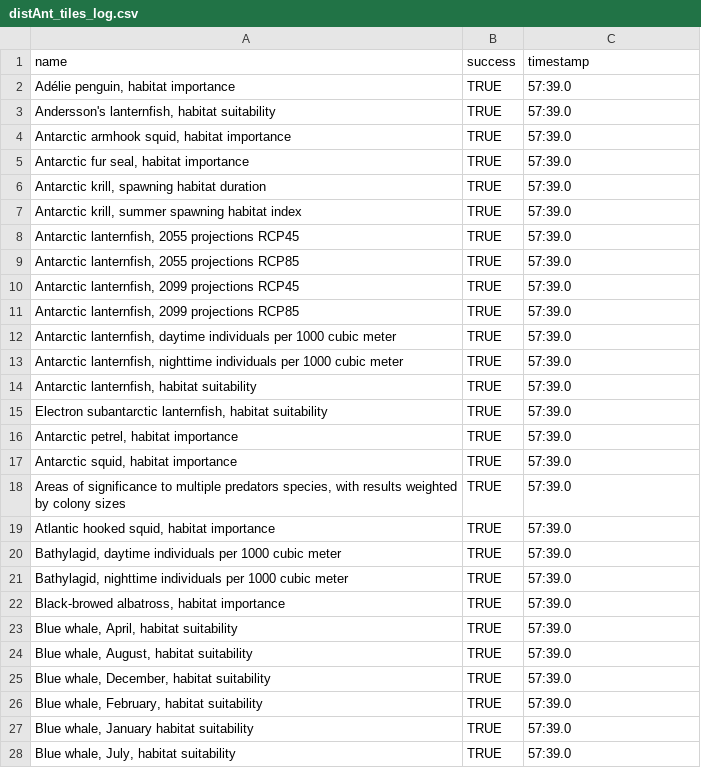
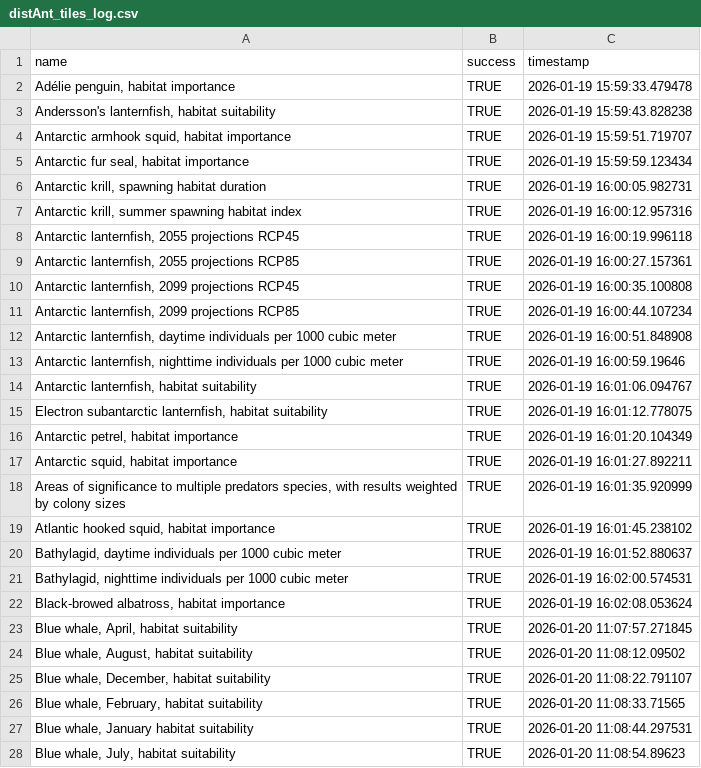
Before and after one commit to eleanorecc/antarctica-shinyapp, a CSV file: www/distAnt_tiles_log.csv, drawn as a sheet; only a part is shown; the diff covers the shown part only.

Commit message:
Update distAnt tile generation to crop using same polygon extent as Copernicus data extraction

```diff
--- a/www/distAnt_tiles_log.csv
+++ b/www/distAnt_tiles_log.csv
@@ -2,27 +2,27 @@ name,success,timestamp
-"Adélie penguin, habitat importance",TRUE,57:39.0
-"Andersson's lanternfish, habitat suitability",TRUE,57:39.0
-"Antarctic armhook squid, habitat importance",TRUE,57:39.0
-"Antarctic fur seal, habitat importance",TRUE,57:39.0
-"Antarctic krill, spawning habitat duration",TRUE,57:39.0
-"Antarctic krill, summer spawning habitat index",TRUE,57:39.0
-"Antarctic lanternfish, 2055 projections RCP45",TRUE,57:39.0
-"Antarctic lanternfish, 2055 projections RCP85",TRUE,57:39.0
-"Antarctic lanternfish, 2099 projections RCP45",TRUE,57:39.0
-"Antarctic lanternfish, 2099 projections RCP85",TRUE,57:39.0
-"Antarctic lanternfish, daytime individuals per 1000 cubic meter",TRUE,57:39.0
-"Antarctic lanternfish, nighttime individuals per 1000 cubic meter",TRUE,57:39.0
-"Antarctic lanternfish, habitat suitability",TRUE,57:39.0
-"Electron subantarctic lanternfish, habitat suitability",TRUE,57:39.0
-"Antarctic petrel, habitat importance",TRUE,57:39.0
-"Antarctic squid, habitat importance",TRUE,57:39.0
-"Areas of significance to multiple predators species, with results weighted by colony sizes",TRUE,57:39.0
-"Atlantic hooked squid, habitat importance",TRUE,57:39.0
-"Bathylagid, daytime individuals per 1000 cubic meter",TRUE,57:39.0
-"Bathylagid, nighttime individuals per 1000 cubic meter",TRUE,57:39.0
-"Black-browed albatross, habitat importance",TRUE,57:39.0
-"Blue whale, April, habitat suitability",TRUE,57:39.0
-"Blue whale, August, habitat suitability",TRUE,57:39.0
-"Blue whale, December, habitat suitability",TRUE,57:39.0
-"Blue whale, February, habitat suitability",TRUE,57:39.0
-"Blue whale, January habitat suitability",TRUE,57:39.0
-"Blue whale, July, habitat suitability",TRUE,57:39.0
+"Adélie penguin, habitat importance",TRUE,"2026-01-19 15:59:33.479478"
+"Andersson's lanternfish, habitat suitability",TRUE,"2026-01-19 15:59:43.828238"
+"Antarctic armhook squid, habitat importance",TRUE,"2026-01-19 15:59:51.719707"
+"Antarctic fur seal, habitat importance",TRUE,"2026-01-19 15:59:59.123434"
+"Antarctic krill, spawning habitat duration",TRUE,"2026-01-19 16:00:05.982731"
+"Antarctic krill, summer spawning habitat index",TRUE,"2026-01-19 16:00:12.957316"
+"Antarctic lanternfish, 2055 projections RCP45",TRUE,"2026-01-19 16:00:19.996118"
+"Antarctic lanternfish, 2055 projections RCP85",TRUE,"2026-01-19 16:00:27.157361"
+"Antarctic lanternfish, 2099 projections RCP45",TRUE,"2026-01-19 16:00:35.100808"
+"Antarctic lanternfish, 2099 projections RCP85",TRUE,"2026-01-19 16:00:44.107234"
+"Antarctic lanternfish, daytime individuals per 1000 cubic meter",TRUE,"2026-01-19 16:00:51.848908"
+"Antarctic lanternfish, nighttime individuals per 1000 cubic meter",TRUE,"2026-01-19 16:00:59.19646"
+"Antarctic lanternfish, habitat suitability",TRUE,"2026-01-19 16:01:06.094767"
+"Electron subantarctic lanternfish, habitat suitability",TRUE,"2026-01-19 16:01:12.778075"
+"Antarctic petrel, habitat importance",TRUE,"2026-01-19 16:01:20.104349"
+"Antarctic squid, habitat importance",TRUE,"2026-01-19 16:01:27.892211"
+"Areas of significance to multiple predators species, with results weighted by colony sizes",TRUE,"2026-01-19 16:01:35.920999"
+"Atlantic hooked squid, habitat importance",TRUE,"2026-01-19 16:01:45.238102"
+"Bathylagid, daytime individuals per 1000 cubic meter",TRUE,"2026-01-19 16:01:52.880637"
+"Bathylagid, nighttime individuals per 1000 cubic meter",TRUE,"2026-01-19 16:02:00.574531"
+"Black-browed albatross, habitat importance",TRUE,"2026-01-19 16:02:08.053624"
+"Blue whale, April, habitat suitability",TRUE,"2026-01-20 11:07:57.271845"
+"Blue whale, August, habitat suitability",TRUE,"2026-01-20 11:08:12.09502"
+"Blue whale, December, habitat suitability",TRUE,"2026-01-20 11:08:22.791107"
+"Blue whale, February, habitat suitability",TRUE,"2026-01-20 11:08:33.71565"
+"Blue whale, January habitat suitability",TRUE,"2026-01-20 11:08:44.297531"
+"Blue whale, July, habitat suitability",TRUE,"2026-01-20 11:08:54.89623"
```
Also changed, not shown: 130 edited cells elsewhere in this file, 1 other file.
